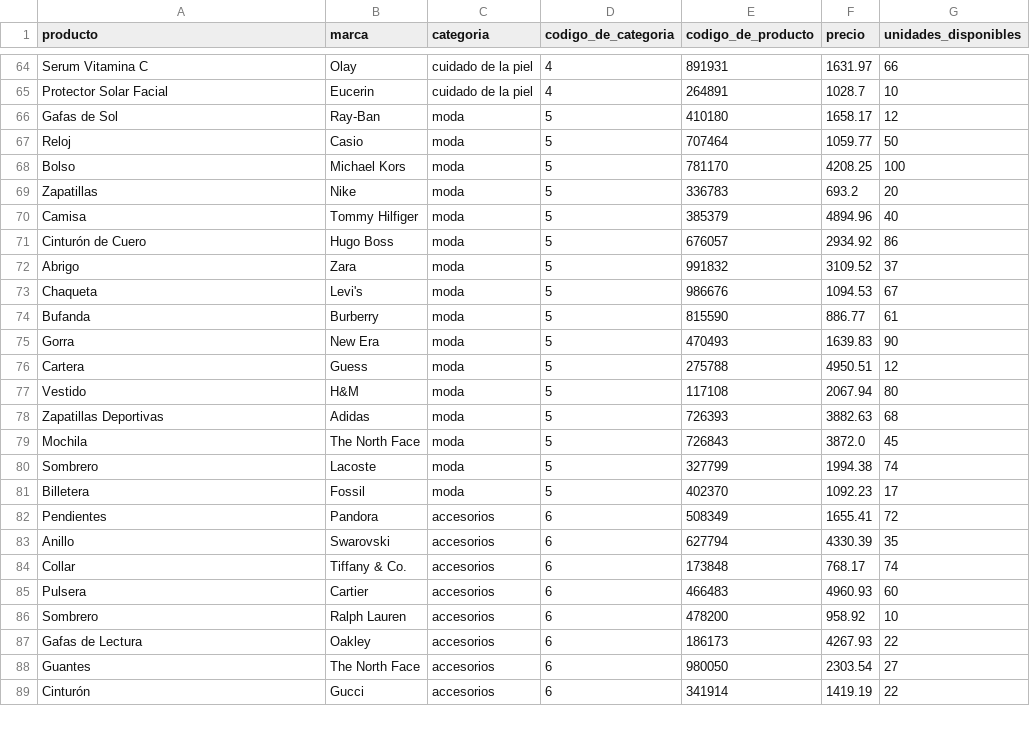
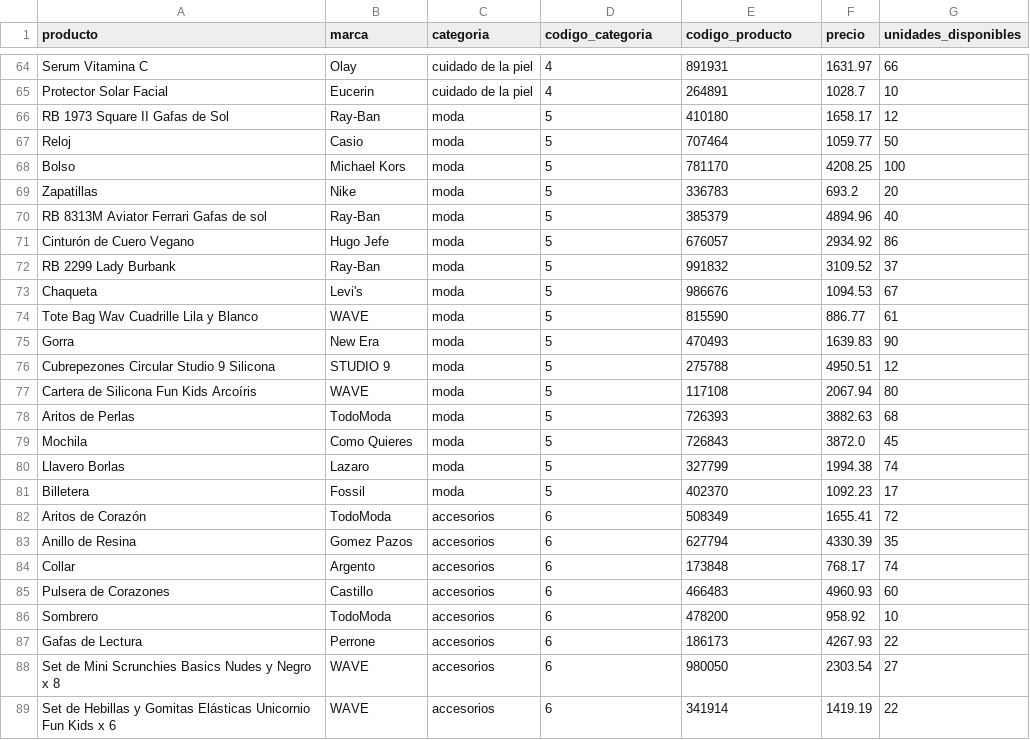
Before and after one commit to nperrone/LasSuperNenas, a CSV file: productos.csv, drawn as a sheet; only a part is shown, gaps mark what is left out; the diff covers the shown part only.

```diff
--- a/productos.csv
+++ b/productos.csv
@@ -1 +1 @@
-producto,marca,categoria,codigo_de_categoria,codigo_de_producto,precio,unidades_disponibles
+producto,marca,categoria,codigo_categoria,codigo_producto,precio,unidades_disponibles
@@ -65,3 +65,3 @@ Serum Vitamina C,Olay,cuidado de la piel,4,891931,1631.97,66
 Protector Solar Facial,Eucerin,cuidado de la piel,4,264891,1028.7,10
-Gafas de Sol,Ray-Ban,moda,5,410180,1658.17,12
+RB 1973 Square II Gafas de Sol,Ray-Ban,moda,5,410180,1658.17,12
 Reloj,Casio,moda,5,707464,1059.77,50
@@ -69,21 +69,21 @@ Bolso,Michael Kors,moda,5,781170,4208.25,100
 Zapatillas,Nike,moda,5,336783,693.2,20
-Camisa,Tommy Hilfiger,moda,5,385379,4894.96,40
-Cinturón de Cuero,Hugo Boss,moda,5,676057,2934.92,86
-Abrigo,Zara,moda,5,991832,3109.52,37
+RB 8313M Aviator Ferrari Gafas de sol,Ray-Ban,moda,5,385379,4894.96,40
+Cinturón de Cuero Vegano,Hugo Jefe,moda,5,676057,2934.92,86
+RB 2299 Lady Burbank, Ray-Ban,moda,5,991832,3109.52,37
 Chaqueta,Levi's,moda,5,986676,1094.53,67
-Bufanda,Burberry,moda,5,815590,886.77,61
+Tote Bag Wav Cuadrille Lila y Blanco,WAVE,moda,5,815590,886.77,61
 Gorra,New Era,moda,5,470493,1639.83,90
-Cartera,Guess,moda,5,275788,4950.51,12
-Vestido,H&M,moda,5,117108,2067.94,80
-Zapatillas Deportivas,Adidas,moda,5,726393,3882.63,68
-Mochila,The North Face,moda,5,726843,3872.0,45
-Sombrero,Lacoste,moda,5,327799,1994.38,74
+Cubrepezones Circular Studio 9 Silicona,STUDIO 9,moda,5,275788,4950.51,12
+Cartera de Silicona Fun Kids Arcoíris,WAVE,moda,5,117108,2067.94,80
+Aritos de Perlas,TodoModa,moda,5,726393,3882.63,68
+Mochila,Como Quieres,moda,5,726843,3872.0,45
+Llavero Borlas,Lazaro,moda,5,327799,1994.38,74
 Billetera,Fossil,moda,5,402370,1092.23,17
-Pendientes,Pandora,accesorios,6,508349,1655.41,72
-Anillo,Swarovski,accesorios,6,627794,4330.39,35
-Collar,Tiffany & Co.,accesorios,6,173848,768.17,74
-Pulsera,Cartier,accesorios,6,466483,4960.93,60
-Sombrero,Ralph Lauren,accesorios,6,478200,958.92,10
-Gafas de Lectura,Oakley,accesorios,6,186173,4267.93,22
-Guantes,The North Face,accesorios,6,980050,2303.54,27
-Cinturón,Gucci,accesorios,6,341914,1419.19,22
+Aritos de Corazón,TodoModa,accesorios,6,508349,1655.41,72
+Anillo de Resina,Gomez Pazos,accesorios,6,627794,4330.39,35
+Collar,Argento,accesorios,6,173848,768.17,74
+Pulsera de Corazones,Castillo,accesorios,6,466483,4960.93,60
+Sombrero,TodoModa,accesorios,6,478200,958.92,10
+Gafas de Lectura,Perrone,accesorios,6,186173,4267.93,22
+Set de Mini Scrunchies Basics Nudes y Negro x 8,WAVE,accesorios,6,980050,2303.54,27
+Set de Hebillas y Gomitas Elásticas Unicornio Fun Kids x 6,WAVE,accesorios,6,341914,1419.19,22
```
Also changed, not shown: 19 edited cells elsewhere in this file, categorias-productos.csv, pedidos-productos.csv, 3 other files.
